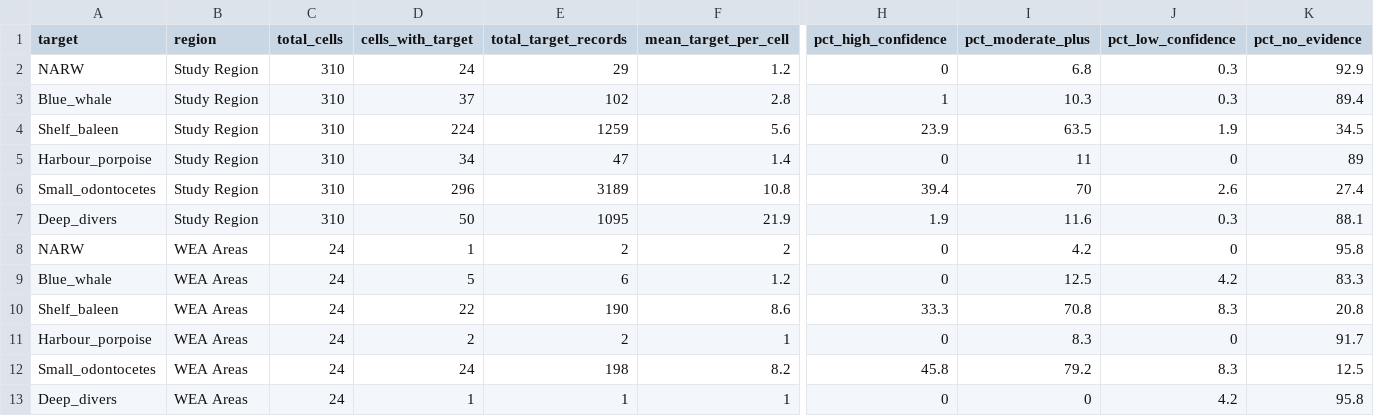
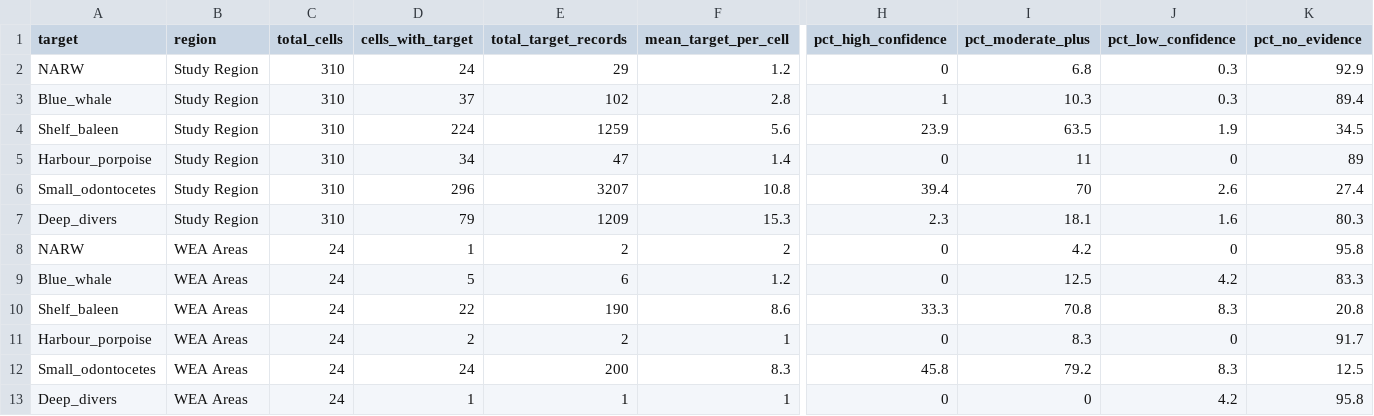
Before and after one commit to MARTeamWhale/WEA-cetacean-baseline-report, a CSV file: output/figs/Effort_maps/confidence_summaries/target_confidence_summary.csv, drawn as a sheet; only a part is shown, gaps mark what is left out; the diff names each change by its address in the sheet, - before the commit and + after, or states it on an @@ line.

```diff
--- a/output/figs/Effort_maps/confidence_summaries/target_confidence_summary.csv
+++ b/output/figs/Effort_maps/confidence_summaries/target_confidence_summary.csv
-E6 (total_target_records): 3189
+E6 (total_target_records): 3207
-D7 (cells_with_target): 50
+D7 (cells_with_target): 79
-E7 (total_target_records): 1095
+E7 (total_target_records): 1209
-F7 (mean_target_per_cell): 21.9
+F7 (mean_target_per_cell): 15.3
-H7 (pct_high_confidence): 1.9
+H7 (pct_high_confidence): 2.3
-I7 (pct_moderate_plus): 11.6
+I7 (pct_moderate_plus): 18.1
-J7 (pct_low_confidence): 0.3
+J7 (pct_low_confidence): 1.6
-K7 (pct_no_evidence): 88.1
+K7 (pct_no_evidence): 80.3
-E12 (total_target_records): 198
+E12 (total_target_records): 200
-F12 (mean_target_per_cell): 8.2
+F12 (mean_target_per_cell): 8.3
```
Also changed, not shown: output/figs/Effort_maps/confidence_summaries/target_confidence_counts.csv, output/figs/Effort_maps/seasonal_summary_WEA_vs_study.csv, 17 other files.
